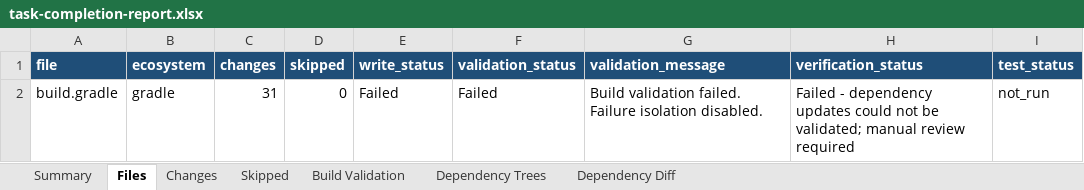
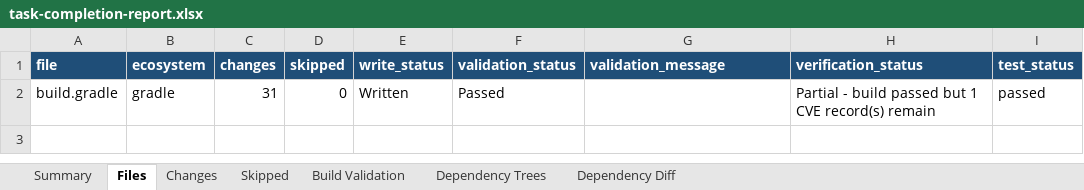
Before and after one commit to joshuachen6/package_update, an Excel workbook: logs/batch/Cloud-3-0-EMU_cwih-cnp-mgmt-consent-publish-api_npe/logs/task-completion-report.xlsx, sheet Files, drawn as a sheet; values as stored, in another font and other column widths than the file's, no borders; the diff names each change by its address in the sheet, - before the commit and + after, or states it on an @@ line.

```diff
--- a/logs/batch/Cloud-3-0-EMU_cwih-cnp-mgmt-consent-publish-api_npe/logs/task-completion-report.xlsx (sheet Files)
+++ b/logs/batch/Cloud-3-0-EMU_cwih-cnp-mgmt-consent-publish-api_npe/logs/task-completion-report.xlsx (sheet Files)
-E2 (write_status): Failed
+E2 (write_status): Written
-F2 (validation_status): Failed
+F2 (validation_status): Passed
-G2 (validation_message): Build validation failed. Failure isolation disabled.
+G2 (validation_message): (empty)
-H2 (verification_status): Failed - dependency updates could not be validated; manual review required
+H2 (verification_status): Partial - build passed but 1 CVE record(s) remain
-I2 (test_status): not_run
+I2 (test_status): passed
```
Also changed, not shown: sheet Build Validation, sheet Changes, sheet Dependency Diff, sheet Summary, sheet Dependency Trees, 11 other files.
